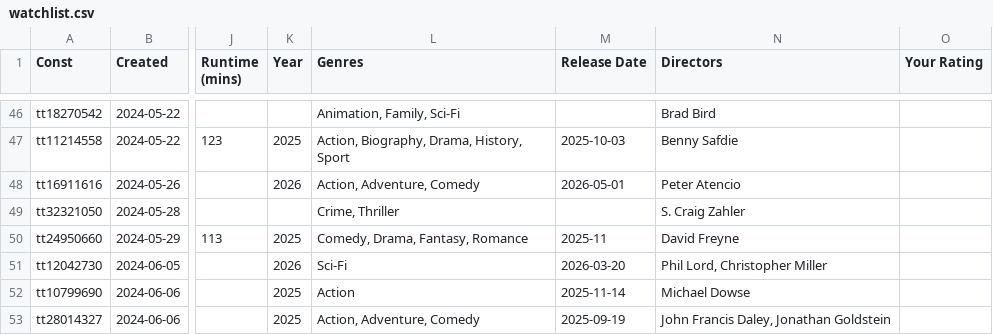
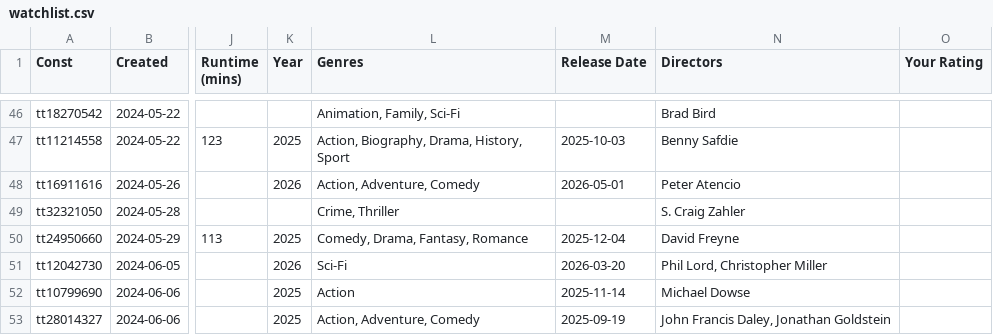
Before and after one commit to josh/imdb-data, a CSV file: watchlist.csv, drawn as a sheet; only a part is shown, gaps mark what is left out; the diff covers the shown part only; the diff names each change by its address in the sheet, - before the commit and + after, or states it on an @@ line.

```diff
--- a/watchlist.csv
+++ b/watchlist.csv
-M50 (Release Date): 2025-11
+M50 (Release Date): 2025-12-04
```
Also changed, not shown: 1 removed row and 5 edited cells elsewhere in this file, ratings.csv.
